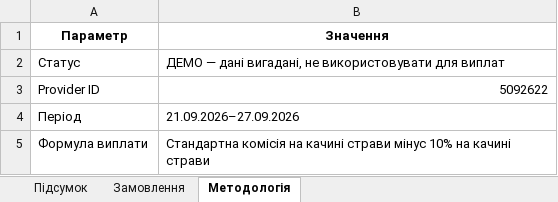
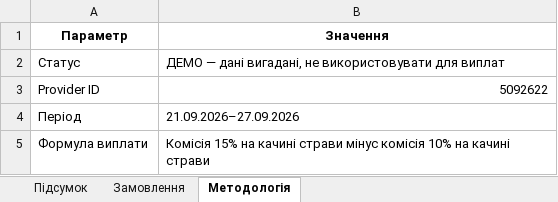
Before and after one commit to nataliiaklymas-cpu/reports, an Excel workbook: internal/chornomorka-duck-dishes/demo/chornomorka_duck_dishes_demo.xlsx, sheet Методологія, drawn as a sheet; values as stored, in another font and other column widths than the file's, no borders; the diff names each change by its address in the sheet, - before the commit and + after, or states it on an @@ line.

```diff
--- a/internal/chornomorka-duck-dishes/demo/chornomorka_duck_dishes_demo.xlsx (sheet Методологія)
+++ b/internal/chornomorka-duck-dishes/demo/chornomorka_duck_dishes_demo.xlsx (sheet Методологія)
-B5 (Значення): Стандартна комісія на качині страви мінус 10% на…
+B5 (Значення): Комісія 15% на качині страви мінус комісія 10% на…
```
Also changed, not shown: sheet Замовлення, sheet Підсумок, 2 other files.
